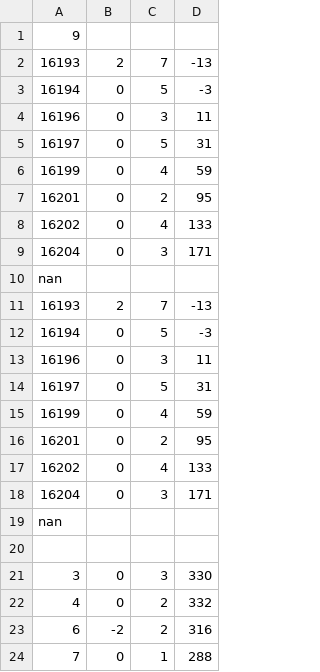
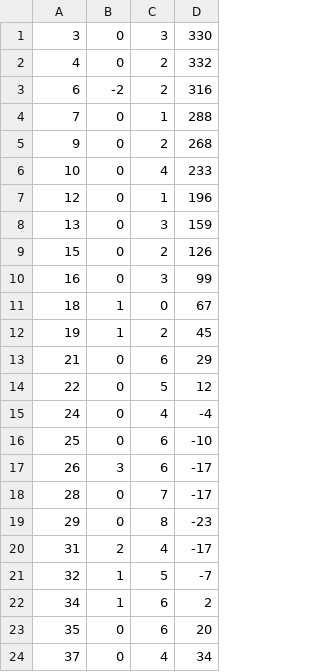
Before and after one commit to Bersp/Labo_6y7, a CSV file: Acelerometro/Calibracion/volt_to_acc/vpp19_20hz.csv, drawn as a sheet; only a part is shown; the shorter side is filled out with more unchanged rows.

```diff
--- a/Acelerometro/Calibracion/volt_to_acc/vpp19_20hz.csv
+++ b/Acelerometro/Calibracion/volt_to_acc/vpp19_20hz.csv
@@ -1,21 +1 @@
-9
-16193,2,7,-13
-16194,0,5,-3
-16196,0,3,11
-16197,0,5,31
-16199,0,4,59
-16201,0,2,95
-16202,0,4,133
-16204,0,3,171
-nan
-16193,2,7,-13
-16194,0,5,-3
-16196,0,3,11
-16197,0,5,31
-16199,0,4,59
-16201,0,2,95
-16202,0,4,133
-16204,0,3,171
-nan
-
 3,0,3,330
```
Also changed, not shown: Acelerometro/Calibracion/volt_to_acc/vpp13_20hz.csv, Acelerometro/Calibracion/volt_to_acc/vpp16_20hz.csv, 31 other files.
